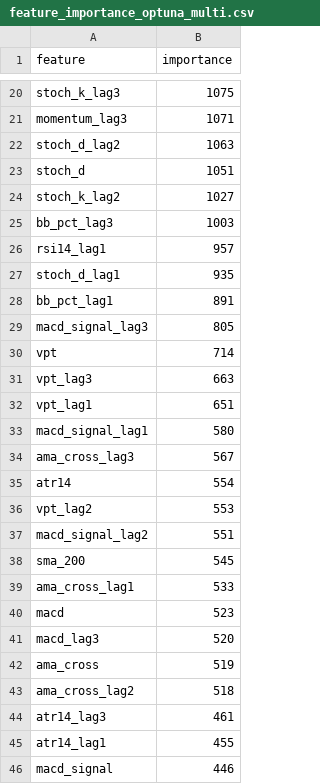
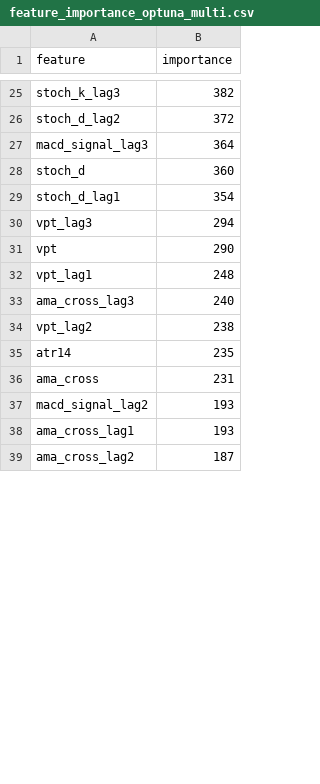
Before and after one commit to merys170815/AI-FORX, a CSV file: feature_importance_optuna_multi.csv, drawn as a sheet; only a part is shown, gaps mark what is left out; removed rows and columns are numbered as before the commit, all else as after; the diff covers the shown part only; the diff names each change by its address in the sheet, - before the commit and + after, or states it on an @@ line.

```diff
--- a/feature_importance_optuna_multi.csv
+++ b/feature_importance_optuna_multi.csv
-B25 (importance): 1075
+B25 (importance): 382
-row 21: momentum_lag3 | 1071
-B26 (importance): 1063
+B26 (importance): 372
+row 27: macd_signal_lag3 | 364
-B28 (importance): 1051
+B28 (importance): 360
-row 24: stoch_k_lag2 | 1027
-row 25: bb_pct_lag3 | 1003
-row 26: rsi14_lag1 | 957
-B29 (importance): 935
+B29 (importance): 354
-row 28: bb_pct_lag1 | 891
-row 29: macd_signal_lag3 | 805
-row 30: vpt | 714
-B30 (importance): 663
+B30 (importance): 294
+row 31: vpt | 290
-B32 (importance): 651
+B32 (importance): 248
-row 33: macd_signal_lag1 | 580
-B33 (importance): 567
+B33 (importance): 240
-row 35: atr14 | 554
-B34 (importance): 553
+B34 (importance): 238
+row 35: atr14 | 235
+row 36: ama_cross | 231
-B37 (importance): 551
+B37 (importance): 193
-row 38: sma_200 | 545
-B38 (importance): 533
+B38 (importance): 193
-row 40: macd | 523
-row 41: macd_lag3 | 520
-row 42: ama_cross | 519
-B39 (importance): 518
+B39 (importance): 187
-row 44: atr14_lag3 | 461
-row 45: atr14_lag1 | 455
-row 46: macd_signal | 446
```
Also changed, not shown: 27 added rows, 15 removed rows and 18 edited cells elsewhere in this file, feature_importance_optuna_multi_v2.csv, optuna_trials_multi_v2.csv, 11 other files.
